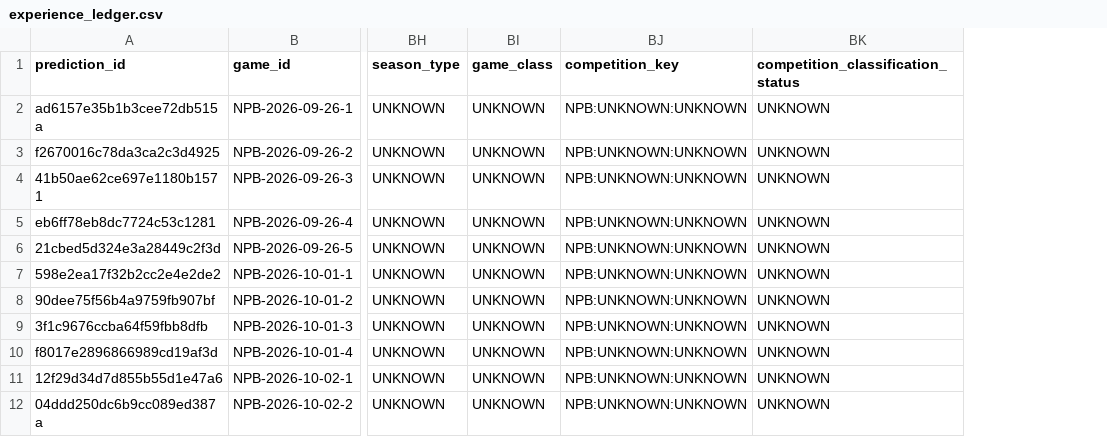
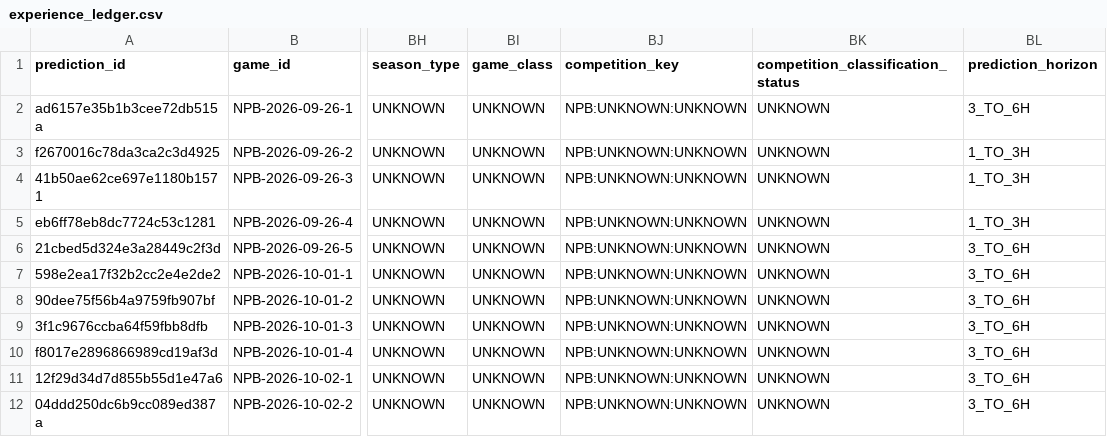
Before and after one commit to sasasotaro1202-star/Baseball-Prediction-System, a CSV file: data/experience/experience_ledger.csv, drawn as a sheet; only a part is shown, gaps mark what is left out; the diff names each change by its address in the sheet, - before the commit and + after, or states it on an @@ line.

```diff
--- a/data/experience/experience_ledger.csv
+++ b/data/experience/experience_ledger.csv
+column BL (prediction_horizon), rows 2-12: 3_TO_6H | 1_TO_3H | 1_TO_3H | 1_TO_3H | 3_TO_6H | 3_TO_6H | 3_TO_6H | 3_TO_6H | 3_TO_6H | 3_TO_6H | 3_TO_6H
```
Also changed, not shown: data/experience/snapshot_experience_ledger.csv, 7 other files.
